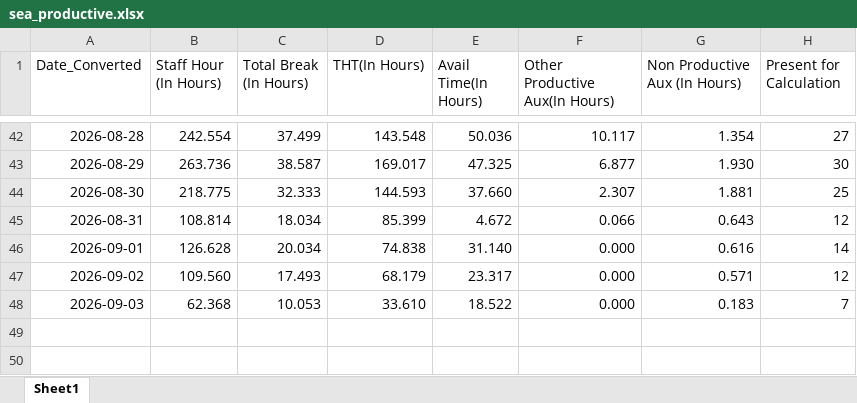
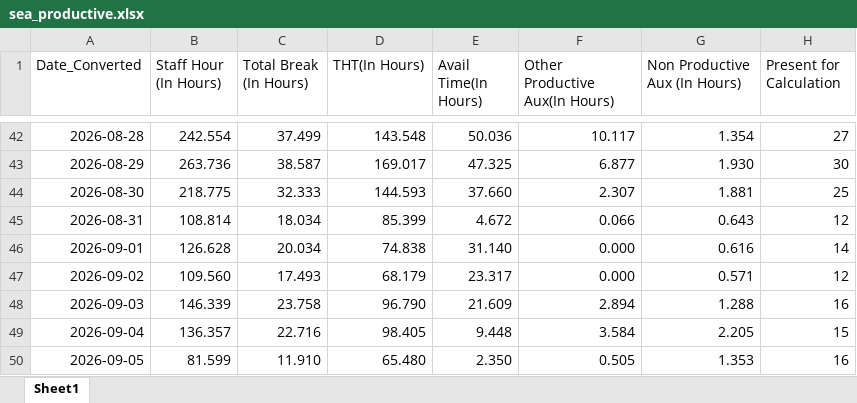
Before and after one commit to NguyenHuuChinh1998/CODE, an Excel workbook: sea_productive.xlsx, sheet Sheet1, drawn as a sheet; only a part is shown, gaps mark what is left out; values as stored, in another font and other column widths than the file's, no borders; table styles not drawn; the diff names each change by its address in the sheet, - before the commit and + after, or states it on an @@ line.

```diff
--- a/sea_productive.xlsx (sheet Sheet1)
+++ b/sea_productive.xlsx (sheet Sheet1)
-B48 (Staff Hour (In Hours)): 62.368
+B48 (Staff Hour (In Hours)): 146.339
-C48 (Total Break (In Hours)): 10.053
+C48 (Total Break (In Hours)): 23.758
-D48 (THT(In Hours)): 33.610
+D48 (THT(In Hours)): 96.790
-E48 (Avail Time(In Hours)): 18.522
+E48 (Avail Time(In Hours)): 21.609
-F48 (Other Productive Aux(In Hours)): 0.000
+F48 (Other Productive Aux(In Hours)): 2.894
-G48 (Non Productive Aux (In Hours)): 0.183
+G48 (Non Productive Aux (In Hours)): 1.288
-H48 (Present for Calculation): 7
+H48 (Present for Calculation): 16
+row 49: 2026-09-04 | 136.357 | 22.716 | 98.405 | 9.448 | 3.584 | 2.205 | 15
+row 50: 2026-09-05 | 81.599 | 11.910 | 65.480 | 2.350 | 0.505 | 1.353 | 16
```
Also changed, not shown: 28 other files.
